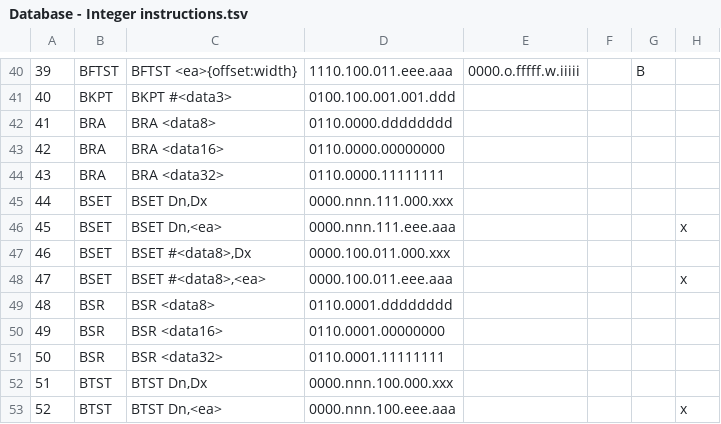
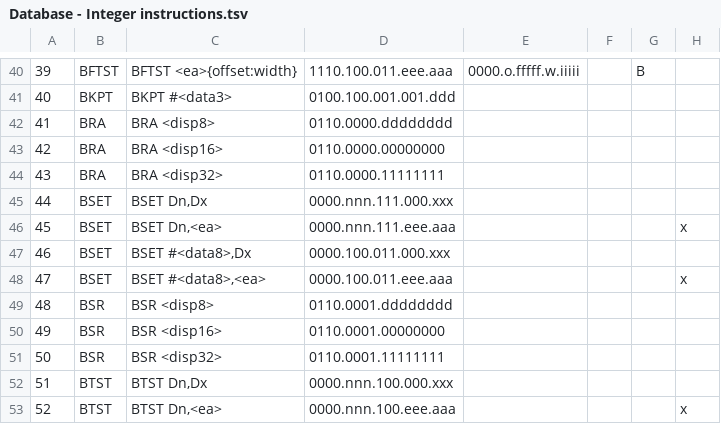
Before and after one commit to sporniket/isa68k-database, a TSV file: database/Database - Integer instructions.tsv, drawn as a sheet; only a part is shown, gaps mark what is left out; the diff covers the shown part only; the diff names each change by its address in the sheet, - before the commit and + after, or states it on an @@ line.

Commit message:
fixed Row ID, modified <data> into <disp> when appliable

```diff
--- a/database/Database - Integer instructions.tsv
+++ b/database/Database - Integer instructions.tsv
-C42: BRA <data8>
+C42: BRA <disp8>
-C43: BRA <data16>
+C43: BRA <disp16>
-C44: BRA <data32>
+C44: BRA <disp32>
-C49: BSR <data8>
+C49: BSR <disp8>
-C50: BSR <data16>
+C50: BSR <disp16>
-C51: BSR <data32>
+C51: BSR <disp32>
```
Also changed, not shown: 22 edited cells elsewhere in this file.
